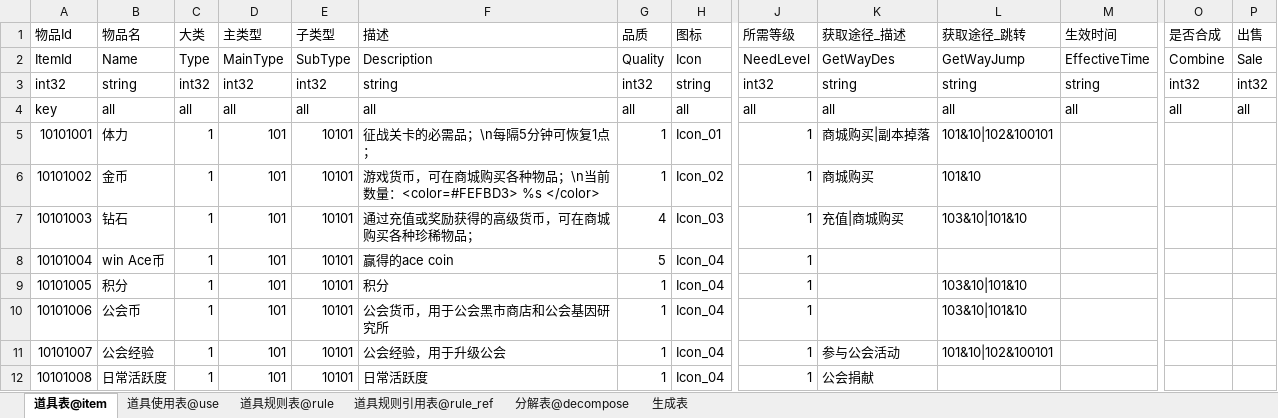
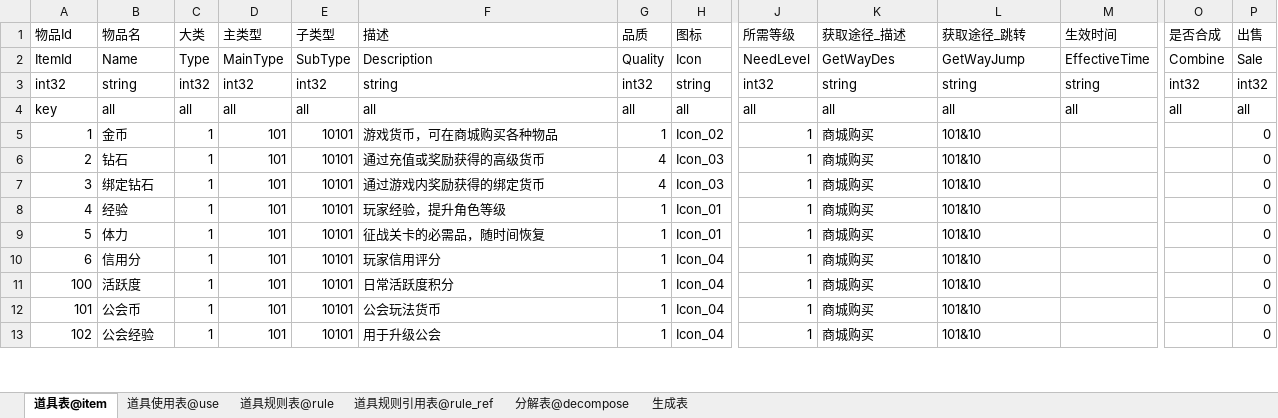
Before and after one commit to Iori372552686/g1_common, an Excel workbook: game_conf/xls/道具@item.xlsx, sheet 道具表@item, drawn as a sheet; only a part is shown, gaps mark what is left out; values as stored, in another font and other column widths than the file's, no cell formats; removed rows and columns are numbered as before the commit, all else as after; rows hold the shown columns only; the diff covers the shown part only; the diff names each change by its address in the sheet, - before the commit and + after, or states it on an @@ line.

```diff
--- a/game_conf/xls/道具@item.xlsx (sheet 道具表@item)
+++ b/game_conf/xls/道具@item.xlsx (sheet 道具表@item)
-row 5: 10101001 | 体力 | 1 | 101 | 10101 | 征战关卡的必需品；\n每隔5分钟可恢复1点； | 1 | Icon_01 | 1 | 商城购买|副本掉落 | 101&10|102&100101
-A5 (物品Id): 10101002
+A5 (物品Id): 1
-F5 (描述): 游戏货币，可在商城购买各种物品；\n当前数量：<color=#FEFBD3> %s </color>
+F5 (描述): 游戏货币，可在商城购买各种物品
-P5:P6 (出售): (empty)
+P5:P6 (出售): 0
-A6 (物品Id): 10101003
+A6 (物品Id): 2
-F6 (描述): 通过充值或奖励获得的高级货币，可在商城购买各种珍稀物品；
+F6 (描述): 通过充值或奖励获得的高级货币
-K6 (获取途径_描述): 充值|商城购买
+K6 (获取途径_描述): 商城购买
-L6 (获取途径_跳转): 103&10|101&10
+L6 (获取途径_跳转): 101&10
-row 8: 10101004 | win Ace币 | 1 | 101 | 10101 | 赢得的ace coin | 5 | Icon_04 | 1
+row 7: 3 | 绑定钻石 | 1 | 101 | 10101 | 通过游戏内奖励获得的绑定货币 | 4 | Icon_03 | 1 | 商城购买 | 101&10 |  |  | 0
+row 8: 4 | 经验 | 1 | 101 | 10101 | 玩家经验，提升角色等级 | 1 | Icon_01 | 1 | 商城购买 | 101&10 |  |  | 0
+row 9: 5 | 体力 | 1 | 101 | 10101 | 征战关卡的必需品，随时间恢复 | 1 | Icon_01 | 1 | 商城购买 | 101&10 |  |  | 0
-A10 (物品Id): 10101005
+A10 (物品Id): 6
-B10 (物品名): 积分
+B10 (物品名): 信用分
-F10 (描述): 积分
+F10 (描述): 玩家信用评分
-K10 (获取途径_描述): (empty)
+K10 (获取途径_描述): 商城购买
-L10 (获取途径_跳转): 103&10|101&10
+L10 (获取途径_跳转): 101&10
-P10 (出售): (empty)
+P10 (出售): 0
+row 11: 100 | 活跃度 | 1 | 101 | 10101 | 日常活跃度积分 | 1 | Icon_04 | 1 | 商城购买 | 101&10 |  |  | 0
-A12 (物品Id): 10101006
+A12 (物品Id): 101
-F12 (描述): 公会货币，用于公会黑市商店和公会基因研究所
+F12 (描述): 公会玩法货币
-K12 (获取途径_描述): (empty)
+K12 (获取途径_描述): 商城购买
-L12 (获取途径_跳转): 103&10|101&10
+L12 (获取途径_跳转): 101&10
-P12:P13 (出售): (empty)
+P12:P13 (出售): 0
-A13 (物品Id): 10101007
+A13 (物品Id): 102
-F13 (描述): 公会经验，用于升级公会
+F13 (描述): 用于升级公会
-K13 (获取途径_描述): 参与公会活动
+K13 (获取途径_描述): 商城购买
-L13 (获取途径_跳转): 101&10|102&100101
+L13 (获取途径_跳转): 101&10
-row 12: 10101008 | 日常活跃度 | 1 | 101 | 10101 | 日常活跃度 | 1 | Icon_04 | 1 | 公会捐献
```
Also changed, not shown: 26 added rows, 8 removed rows and 57 edited cells elsewhere in this sheet, sheet 道具使用表@use, sheet 道具规则引用表@rule_ref, sheet 分解表@decompose, cell formats, game_conf/xls/商城@mall.xlsx, game_conf/xls/常量@consts.xlsx, 18 other files.
